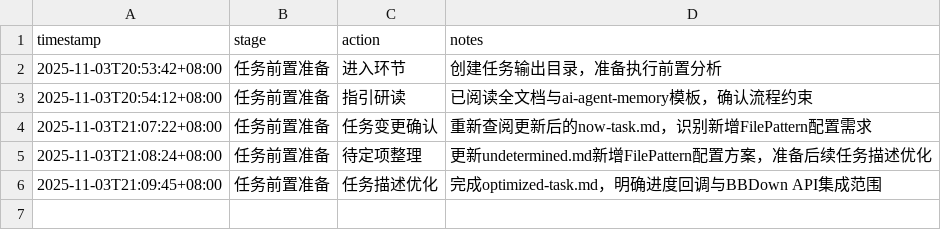
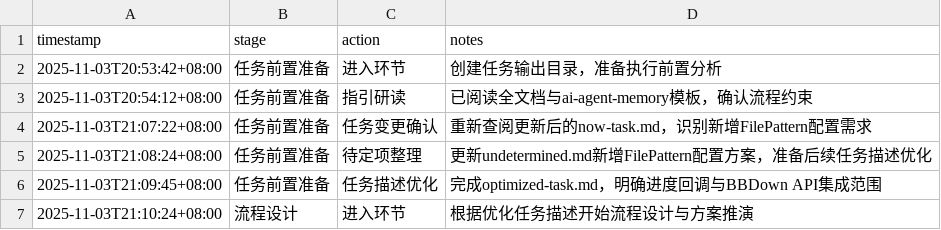
Before and after one commit to sayurinana/auto_download_favlist, a CSV file: ai-agent-output/2025-11-03T20-52-51_UTC+8_收藏流程功能强化/AI-AGENT_working-status.csv, drawn as a sheet; the diff names each change by its address in the sheet, - before the commit and + after, or states it on an @@ line.

Commit message:
chore: 进入流程设计阶段

```diff
--- a/ai-agent-output/2025-11-03T20-52-51_UTC+8_收藏流程功能强化/AI-AGENT_working-status.csv
+++ b/ai-agent-output/2025-11-03T20-52-51_UTC+8_收藏流程功能强化/AI-AGENT_working-status.csv
+row 7: 2025-11-03T21:10:24+08:00 | 流程设计 | 进入环节 | 根据优化任务描述开始流程设计与方案推演
```
